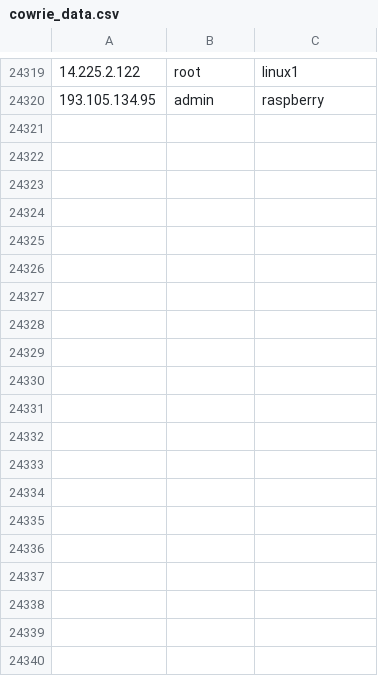
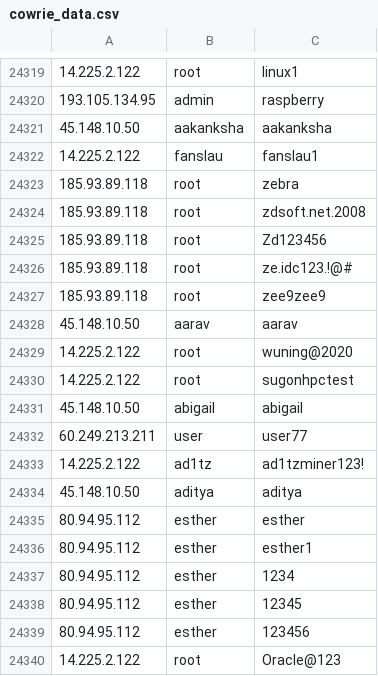
Before and after one commit to spydisec/honeypot-analyses, a CSV file: cowrie_data.csv, drawn as a sheet; only a part is shown, gaps mark what is left out; the diff covers the shown part only; the diff names each change by its address in the sheet, - before the commit and + after, or states it on an @@ line.

Commit message:
Auto-commit: 2025-03-23 22:00:01 (UTC)

```diff
--- a/cowrie_data.csv
+++ b/cowrie_data.csv
+row 24321: 45.148.10.50 | aakanksha | aakanksha
+row 24322: 14.225.2.122 | fanslau | fanslau1
+row 24323: 185.93.89.118 | root | zebra
+row 24324: 185.93.89.118 | root | zdsoft.net.2008
+row 24325: 185.93.89.118 | root | Zd123456
+row 24326: 185.93.89.118 | root | ze.idc123.!@#
+row 24327: 185.93.89.118 | root | zee9zee9
+row 24328: 45.148.10.50 | aarav | aarav
+row 24329: 14.225.2.122 | root | wuning@2020
+row 24330: 14.225.2.122 | root | sugonhpctest
+row 24331: 45.148.10.50 | abigail | abigail
+row 24332: 60.249.213.211 | user | user77
+row 24333: 14.225.2.122 | ad1tz | ad1tzminer123!
+row 24334: 45.148.10.50 | aditya | aditya
+row 24335: 80.94.95.112 | esther | esther
+row 24336: 80.94.95.112 | esther | esther1
+row 24337: 80.94.95.112 | esther | 1234
+row 24338: 80.94.95.112 | esther | 12345
+row 24339: 80.94.95.112 | esther | 123456
+row 24340: 14.225.2.122 | root | Oracle@123
```
Also changed, not shown: 15 added rows elsewhere in this file.
